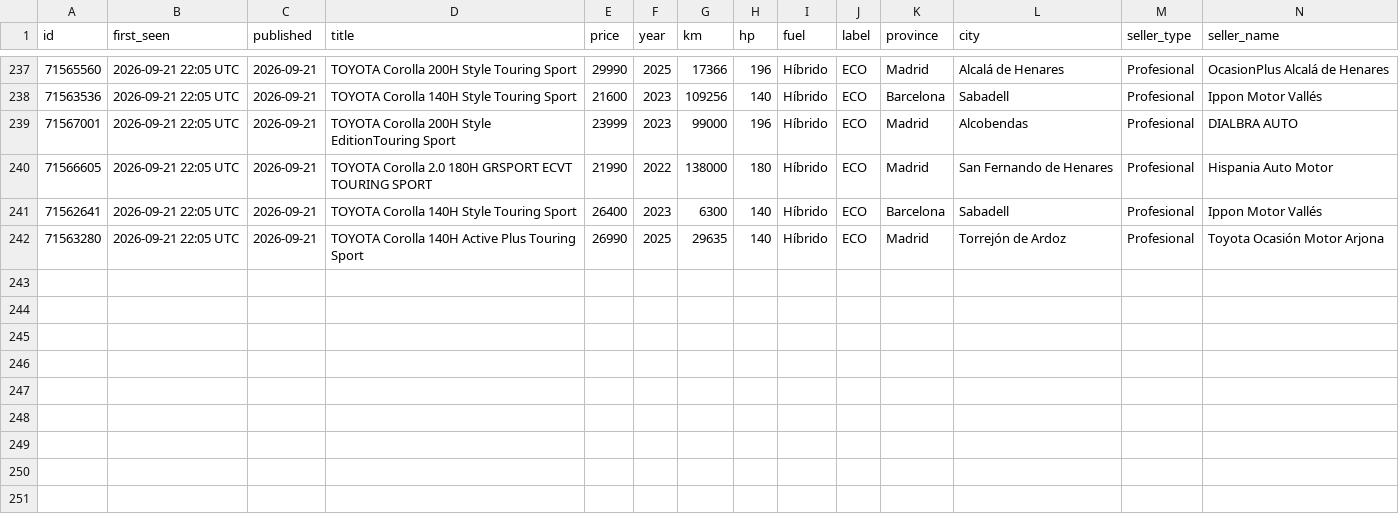
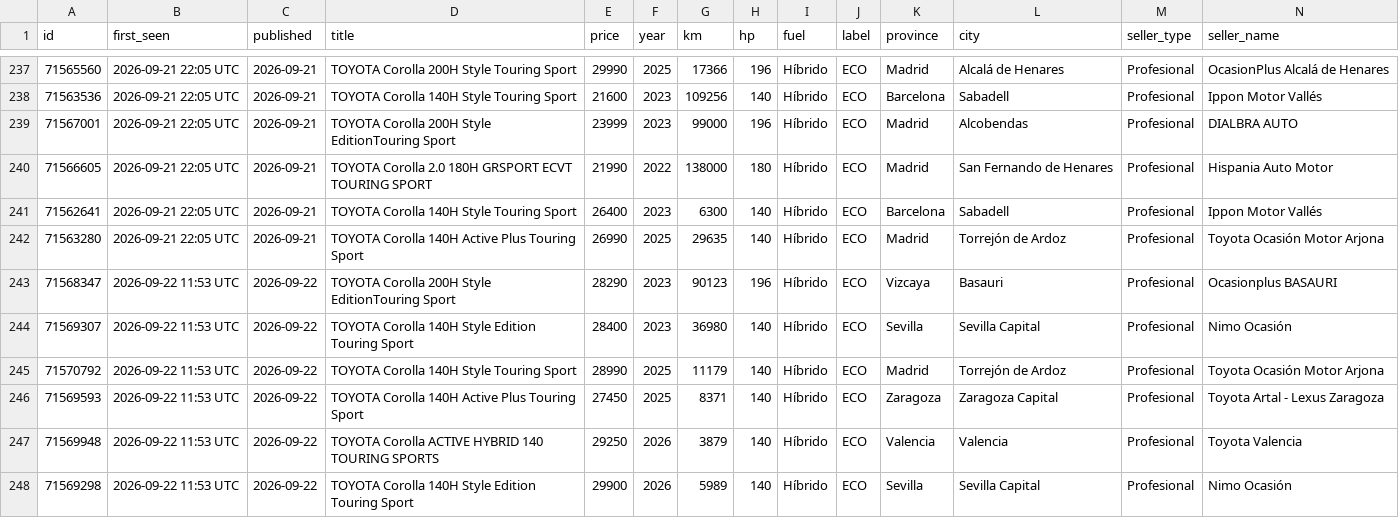
Before and after one commit to Over84sp/coches-corolla, a CSV file: .data/anuncios.csv, drawn as a sheet; only a part is shown, gaps mark what is left out; rows hold the shown columns only; the diff names each change by its address in the sheet, - before the commit and + after, or states it on an @@ line.

```diff
--- a/.data/anuncios.csv
+++ b/.data/anuncios.csv
+row 243: 71568347 | 2026-09-22 11:53 UTC | 2026-09-22 | TOYOTA Corolla 200H Style EditionTouring Sport | 28290 | 2023 | 90123 | 196 | Híbrido | ECO | Vizcaya | Basauri | Profesional | Ocasionplus BASAURI
+row 244: 71569307 | 2026-09-22 11:53 UTC | 2026-09-22 | TOYOTA Corolla 140H Style Edition Touring Sport | 28400 | 2023 | 36980 | 140 | Híbrido | ECO | Sevilla | Sevilla Capital | Profesional | Nimo Ocasión
+row 245: 71570792 | 2026-09-22 11:53 UTC | 2026-09-22 | TOYOTA Corolla 140H Style Touring Sport | 28990 | 2025 | 11179 | 140 | Híbrido | ECO | Madrid | Torrejón de Ardoz | Profesional | Toyota Ocasión Motor Arjona
+row 246: 71569593 | 2026-09-22 11:53 UTC | 2026-09-22 | TOYOTA Corolla 140H Active Plus Touring Sport | 27450 | 2025 | 8371 | 140 | Híbrido | ECO | Zaragoza | Zaragoza Capital | Profesional | Toyota Artal - Lexus Zaragoza
+row 247: 71569948 | 2026-09-22 11:53 UTC | 2026-09-22 | TOYOTA Corolla ACTIVE HYBRID 140 TOURING SPORTS | 29250 | 2026 | 3879 | 140 | Híbrido | ECO | Valencia | Valencia | Profesional | Toyota Valencia
+row 248: 71569298 | 2026-09-22 11:53 UTC | 2026-09-22 | TOYOTA Corolla 140H Style Edition Touring Sport | 29900 | 2026 | 5989 | 140 | Híbrido | ECO | Sevilla | Sevilla Capital | Profesional | Nimo Ocasión
```
Also changed, not shown: .data/estado_log.csv, .data/historico_modelos.csv, 7 other files.
